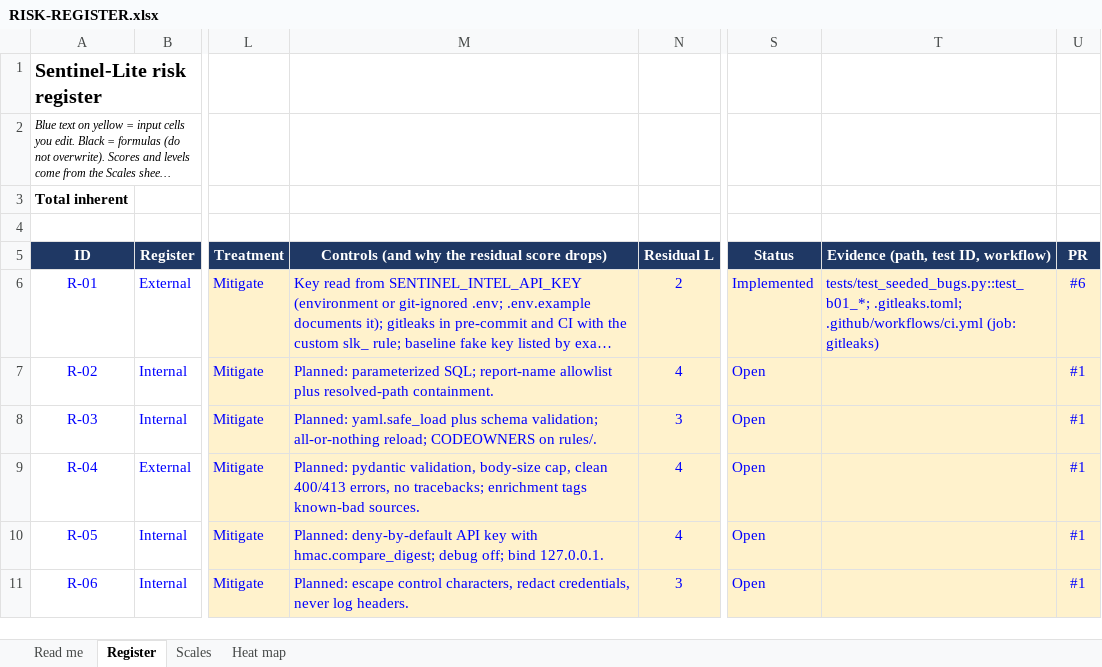
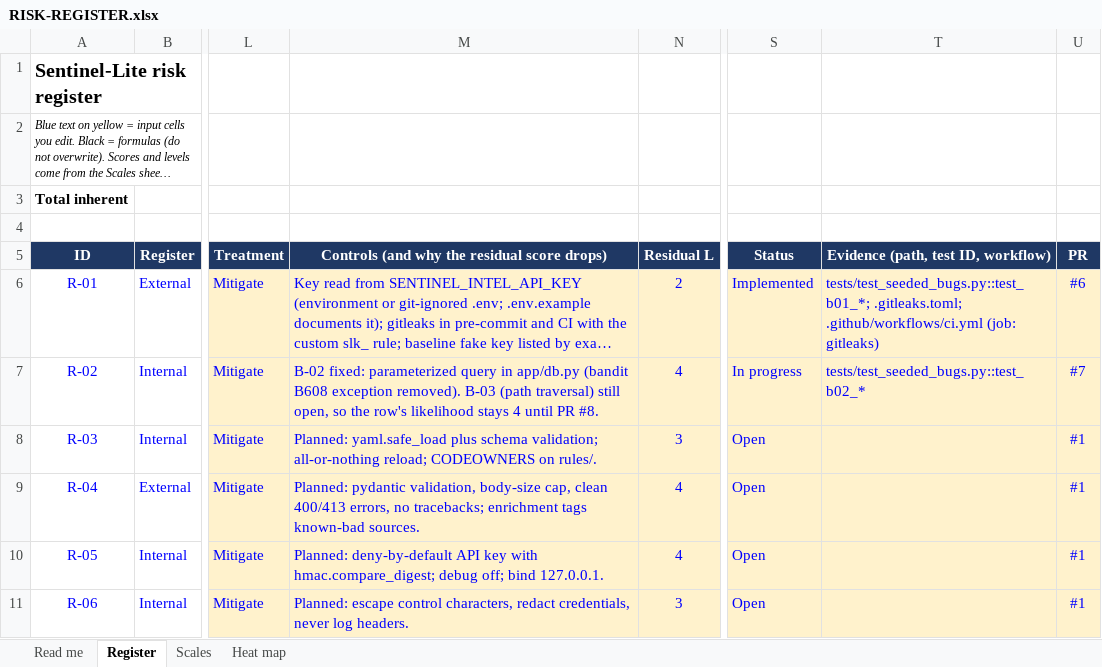
Before and after one commit to diuand/sentinel-lite, an Excel workbook: RISK-REGISTER.xlsx, sheet Register, drawn as a sheet; only a part is shown, gaps mark what is left out; long unchanged cells end in …; values as stored, in another font and other column widths than the file's, no borders; conditional formats not drawn; the diff names each change by its address in the sheet, - before the commit and + after, or states it on an @@ line.

```diff
--- a/RISK-REGISTER.xlsx (sheet Register)
+++ b/RISK-REGISTER.xlsx (sheet Register)
-M7: Planned: parameterized SQL; report-name allowlist plus resolved-path containment.
+M7: B-02 fixed: parameterized query in app/db.py (bandit B608 exception removed). B-03 (path traversal) still open, so the row's likelihood stays 4 until PR #8.
-S7 (Status): Open
+S7 (Status): In progress
-T7: (empty)
+T7: tests/test_seeded_bugs.py::test_b02_*
-U7 (PR): #1
+U7 (PR): #7
```
Also changed, not shown: 3 other files.
